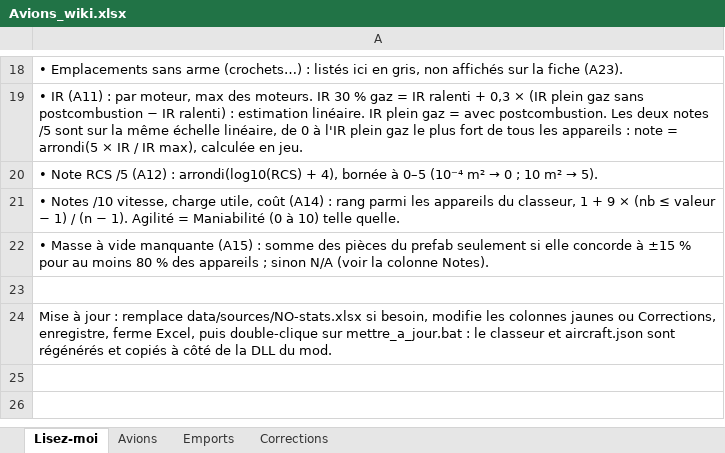
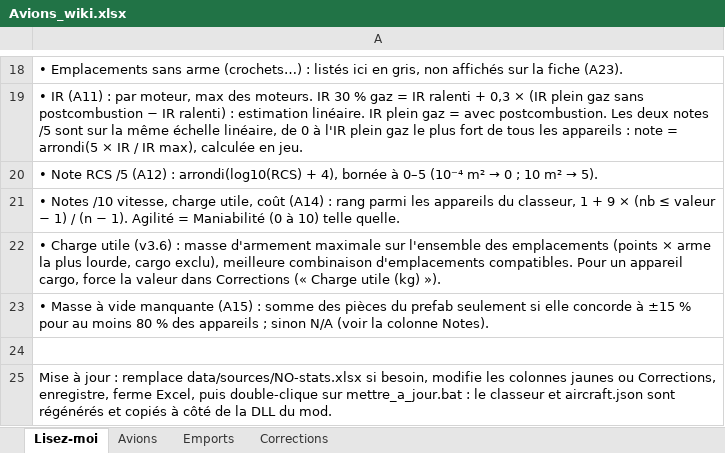
Before and after one commit to Zeviper-Gaming/Nuclear-Option-Wiki, an Excel workbook: data/Avions_wiki.xlsx, sheet Lisez-moi, drawn as a sheet; only a part is shown, gaps mark what is left out; values as stored, in another font and other column widths than the file's, no borders; the diff names each change by its address in the sheet, - before the commit and + after, or states it on an @@ line.

```diff
--- a/data/Avions_wiki.xlsx (sheet Lisez-moi)
+++ b/data/Avions_wiki.xlsx (sheet Lisez-moi)
+row 22: • Charge utile (v3.6) : masse d'armement maximale sur l'ensemble des emplacements (points × arme la plus lourde, cargo exclu), meilleure combinaison d'emplacements compatibles. Pour un appareil cargo, force la valeur dans Corrections (« Charge utile (kg) »).
```
Also changed, not shown: sheet Avions, 9 other files.
